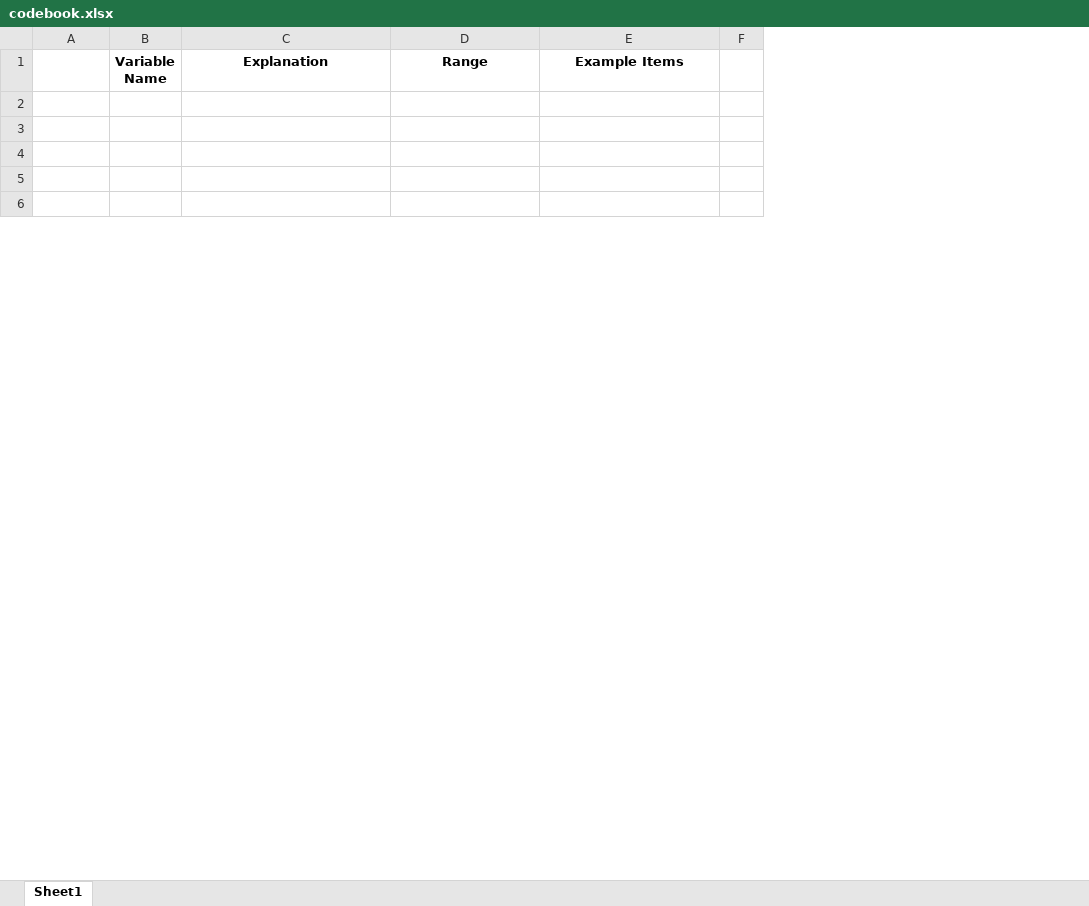
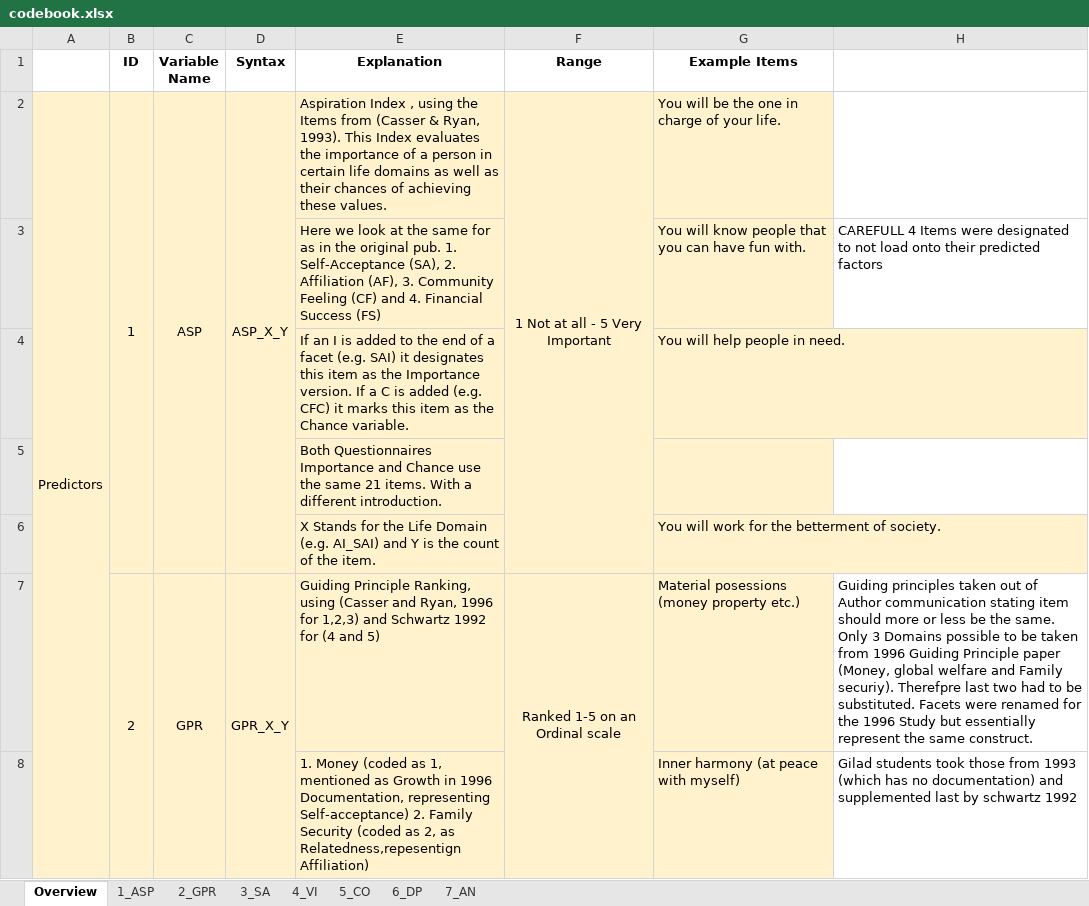
Before and after one commit to cbenck/CORE_TeamLeo, an Excel workbook: codebook.xlsx, sheet Overview, drawn as a sheet; only a part is shown; values as stored, in another font and other column widths than the file's, no borders; removed rows and columns are numbered as before the commit, all else as after; the diff covers the shown part only; the diff names each change by its address in the sheet, - before the commit and + after, or states it on an @@ line.

Commit message:
Add files via upload
codebook correct version

```diff
--- a/codebook.xlsx (sheet Overview)
+++ b/codebook.xlsx (sheet Overview)
-sheet tab: Sheet1
+sheet tab: Overview
+sheet tab: 1_ASP
+sheet tab: 2_GPR
+sheet tab: 3_SA
+sheet tab: 4_VI
+sheet tab: 5_CO
+sheet tab: 6_DP
+sheet tab: 7_AN
+column B (ID), row 2: 1
+column D (Syntax), row 2: ASP_X_Y
-column F, empty
+column H, row 3: CAREFULL 4 Items were designated to not load onto their predicted factors
-row 2: (empty)
+row 2: Predictors | 1 | ASP | ASP_X_Y | Aspiration Index , using the Items from (Casser & Ryan, 1993). This Index evaluates the importance of a person in certain life domains as well as their chances of achieving these values. | 1 Not at all - 5 Very Important | You will be the one in charge of your life.
-A2:A6 fill: none
+A2:A6 fill: #FFF2CC
+A2:A9 merged
-C2:C6 fill: none
+C2:C6 fill: #FFF2CC
+C2:C6 merged
-E2:G6 fill: none
+E2:G6 fill: #FFF2CC
+F2:F6 merged
-row 3: (empty)
+row 3:  |  |  |  | Here we look at the same for as in the original pub. 1. Self-Acceptance (SA), 2. Affiliation (AF), 3. Community Feeling (CF) and 4. Financial Success (FS) |  | You will know people that you can have fun with. | CAREFULL 4 Items were designated to not load onto their predicted factors
-row 4: (empty)
+row 4:  |  |  |  | If an I is added to the end of a facet (e.g. SAI) it designates this item as the Importance version. If a C is added (e.g. CFC) it marks this item as the Chance variable. |  | You will help people in need.
-E5 (Explanation): (empty)
+E5 (Explanation): Both Questionnaires Importance and Chance use the same 21 items. With a different introduction.
-row 6: (empty)
+row 6:  |  |  |  | X Stands for the Life Domain (e.g. AI_SAI) and Y is the count of the item. |  | You will work for the betterment of society.
+row 7:  | 2 | GPR | GPR_X_Y | Guiding Principle Ranking, using (Casser and Ryan, 1996 for 1,2,3) and Schwartz 1992 for (4 and 5) | Ranked 1-5 on an Ordinal scale | Material posessions (money property etc.) | Guiding principles taken out of Author communication stating item should more or less be the same. Only 3 Domains possible to be taken from 1996 Guiding Principle paper (Money, global welfare and Family securiy). Therefpre last two had to be substituted. Facets were renamed for the 1996 Study but essentially represent the same construct.
+row 8:  |  |  |  | 1. Money (coded as 1, mentioned as Growth in 1996 Documentation, representing Self-acceptance) 2. Family Security (coded as 2, as Relatedness,repesentign Affiliation) |  | Inner harmony (at peace with myself) | Gilad students took those from 1993 (which has no documentation) and supplemented last by schwartz 1992
```
Also changed, not shown: 6 added rows, 3 edited cells, cell formats and merged cells elsewhere in this sheet.
